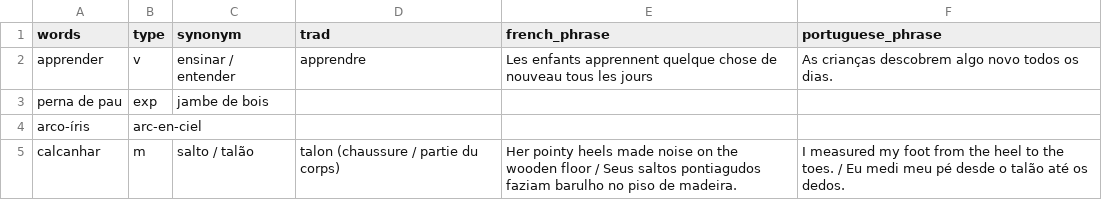
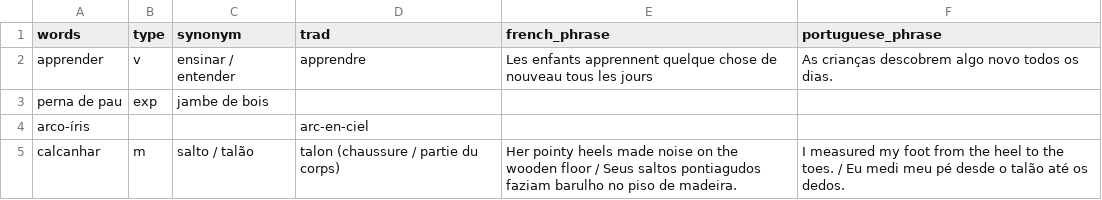
Before and after one commit to vidaruamarcosportugal/vidaruamarcosportugal.github.io, a CSV file: _data/apprender.csv, drawn as a sheet.

```diff
--- a/_data/apprender.csv
+++ b/_data/apprender.csv
@@ -3,3 +3,3 @@ apprender,v,ensinar / entender,apprendre,Les enfants apprennent quelque chose de
 perna de pau,exp,jambe de bois,,
-arco-íris,arc-en-ciel,,
+arco-íris,,,arc-en-ciel,,
 calcanhar,m,salto / talão,talon (chaussure / partie du corps),Her pointy heels made noise on the wooden floor / Seus saltos pontiagudos faziam barulho no piso de madeira., I measured my foot from the heel to the toes. / Eu medi meu pé desde o talão até os dedos.
```
Also changed, not shown: _data/learn.csv.
